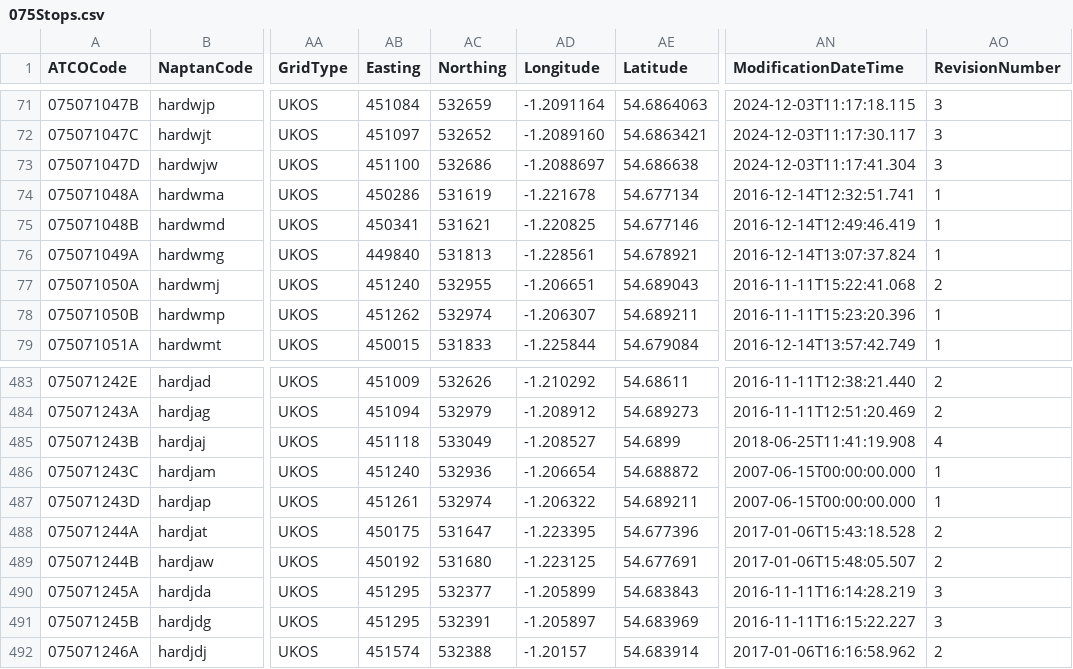
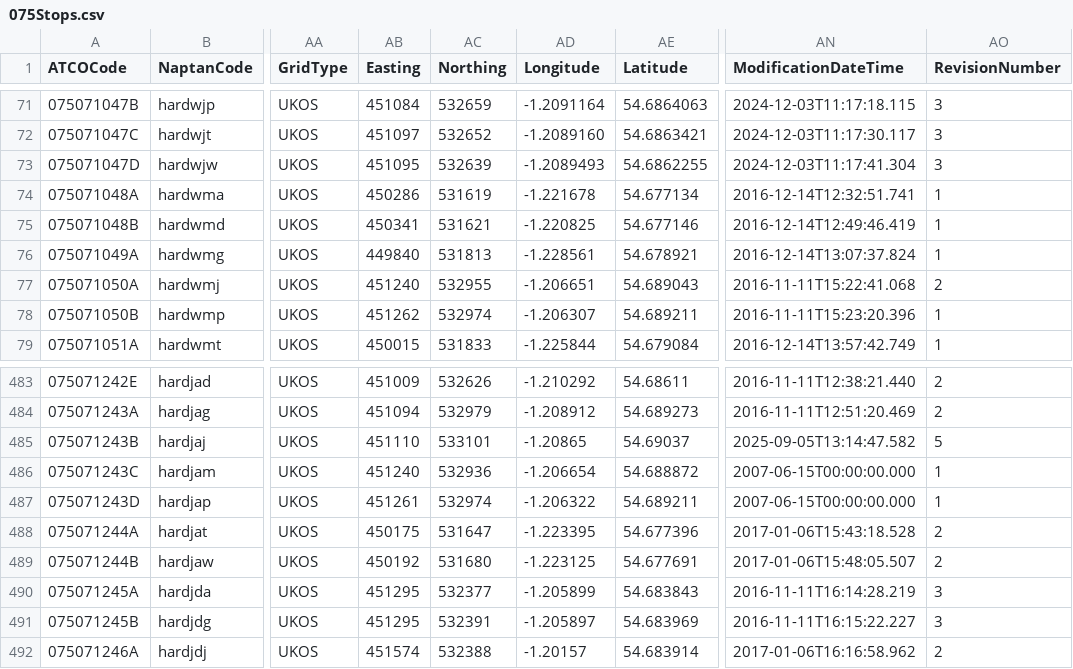
Before and after one commit to ldjb/naptan-nptg-history, a CSV file: 075Stops.csv, drawn as a sheet; only a part is shown, gaps mark what is left out; the diff names each change by its address in the sheet, - before the commit and + after, or states it on an @@ line.

```diff
--- a/075Stops.csv
+++ b/075Stops.csv
-AB73 (Easting): 451100
+AB73 (Easting): 451095
-AC73 (Northing): 532686
+AC73 (Northing): 532639
-AD73 (Longitude): -1.2088697
+AD73 (Longitude): -1.2089493
-AE73 (Latitude): 54.686638
+AE73 (Latitude): 54.6862255
-AB485 (Easting): 451118
+AB485 (Easting): 451110
-AC485 (Northing): 533049
+AC485 (Northing): 533101
-AD485 (Longitude): -1.208527
+AD485 (Longitude): -1.20865
-AE485 (Latitude): 54.6899
+AE485 (Latitude): 54.69037
-AN485 (ModificationDateTime): 2018-06-25T11:41:19.908
+AN485 (ModificationDateTime): 2025-09-05T13:14:47.582
-AO485 (RevisionNumber): 4
+AO485 (RevisionNumber): 5
```
Also changed, not shown: 229Stops.csv, 260Stops.csv, 14 other files.
